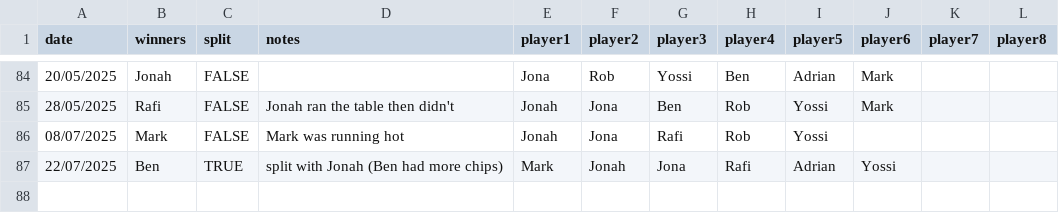
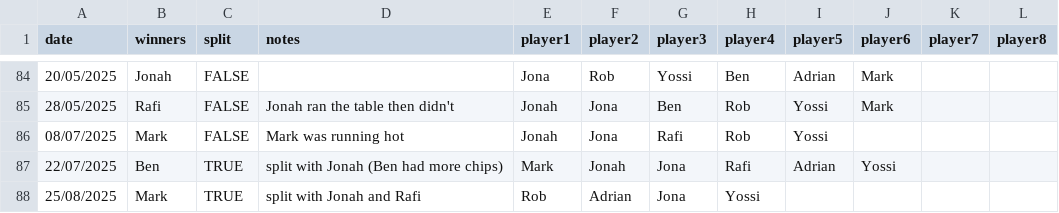
Before and after one commit to Benjapos/p_ker_buddy, a CSV file: docs/data/poker_results.csv, drawn as a sheet; only a part is shown, gaps mark what is left out; the diff names each change by its address in the sheet, - before the commit and + after, or states it on an @@ line.

Commit message:
update table

```diff
--- a/docs/data/poker_results.csv
+++ b/docs/data/poker_results.csv
+row 88: 25/08/2025 | Mark | TRUE | split with Jonah and Rafi | Rob | Adrian | Jona | Yossi
```
